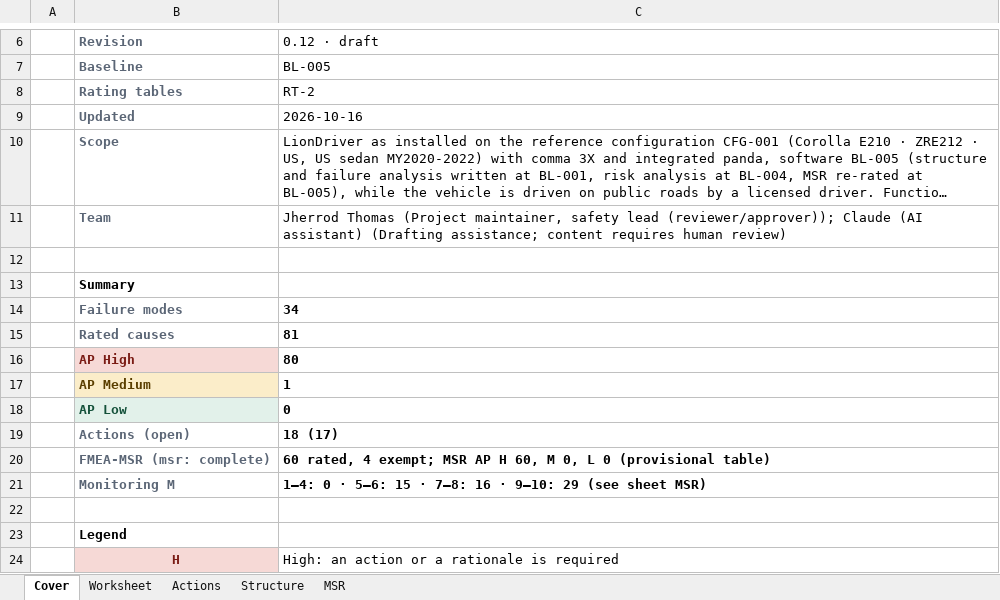
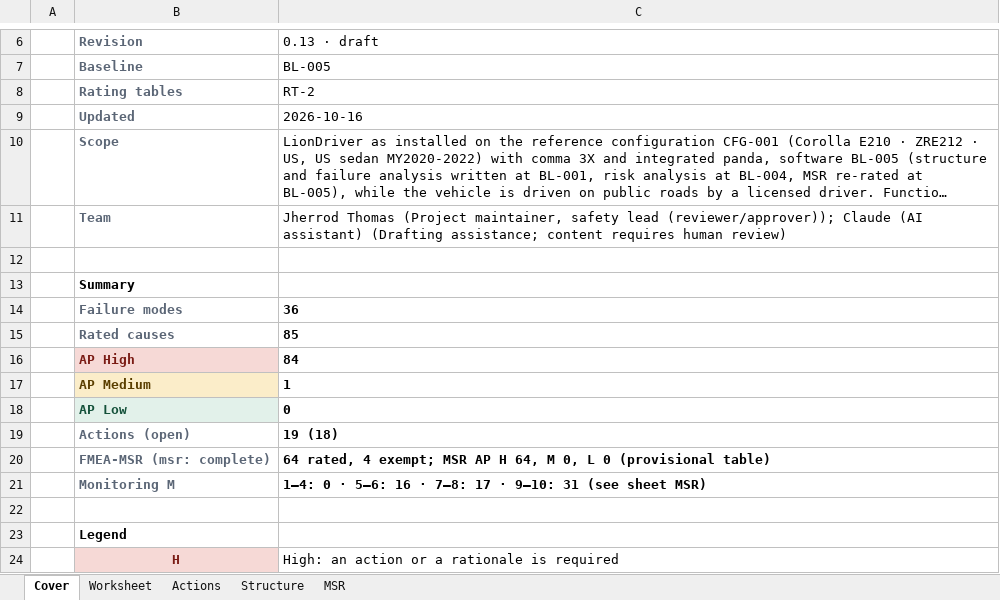
Before and after one commit to jherrodthomas/LionDriver, an Excel workbook: assurance/08-analyses/fmea/exports/review/system-fmea-review.xlsx, sheet Cover, drawn as a sheet; only a part is shown, gaps mark what is left out; long unchanged cells end in …; values as stored, in another font and other column widths than the file's, no borders; the diff names each change by its address in the sheet, - before the commit and + after, or states it on an @@ line.

```diff
--- a/assurance/08-analyses/fmea/exports/review/system-fmea-review.xlsx (sheet Cover)
+++ b/assurance/08-analyses/fmea/exports/review/system-fmea-review.xlsx (sheet Cover)
-C6: 0.12 · draft
+C6: 0.13 · draft
-C14 (0.13 · draft): 34
+C14 (0.13 · draft): 36
-C15 (0.13 · draft): 81
+C15 (0.13 · draft): 85
-C16 (0.13 · draft): 80
+C16 (0.13 · draft): 84
-C19 (0.13 · draft): 18 (17)
+C19 (0.13 · draft): 19 (18)
-C20 (0.13 · draft): 60 rated, 4 exempt; MSR AP H 60, M 0,…
+C20 (0.13 · draft): 64 rated, 4 exempt; MSR AP H 64, M 0,…
-C21 (0.13 · draft): …· 5–6: 15 · 7–8: 16 · 9–10: 29 (see sheet…
+C21 (0.13 · draft): …· 5–6: 16 · 7–8: 17 · 9–10: 31 (see sheet…
```
Also changed, not shown: sheet MSR, sheet Worksheet, sheet Actions.
